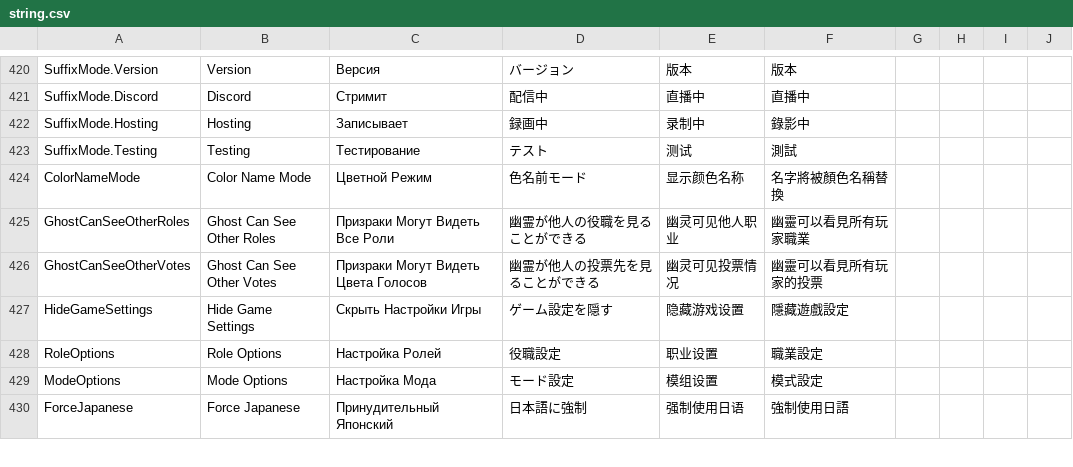
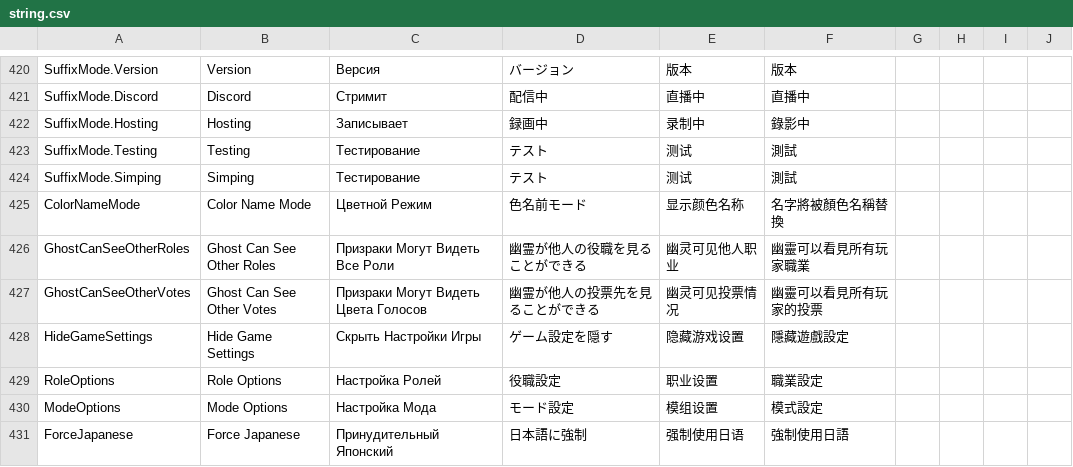
Before and after one commit to discus-sions/TownOfHost-TheOtherRoles, a CSV file: Resources/string.csv, drawn as a sheet; only a part is shown, gaps mark what is left out; the diff names each change by its address in the sheet, - before the commit and + after, or states it on an @@ line.

```diff
--- a/Resources/string.csv
+++ b/Resources/string.csv
+row 424: SuffixMode.Simping | Simping | Тестирование | テスト | 测试 | 測試
```
Also changed, not shown: 4 other files.
